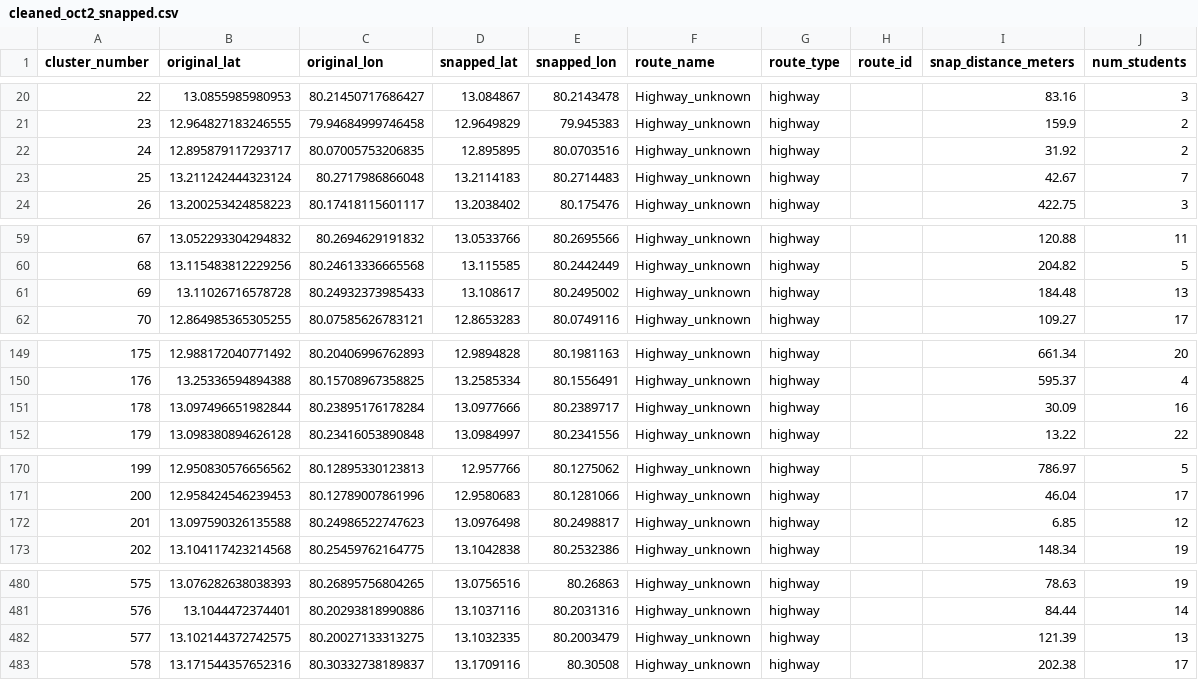
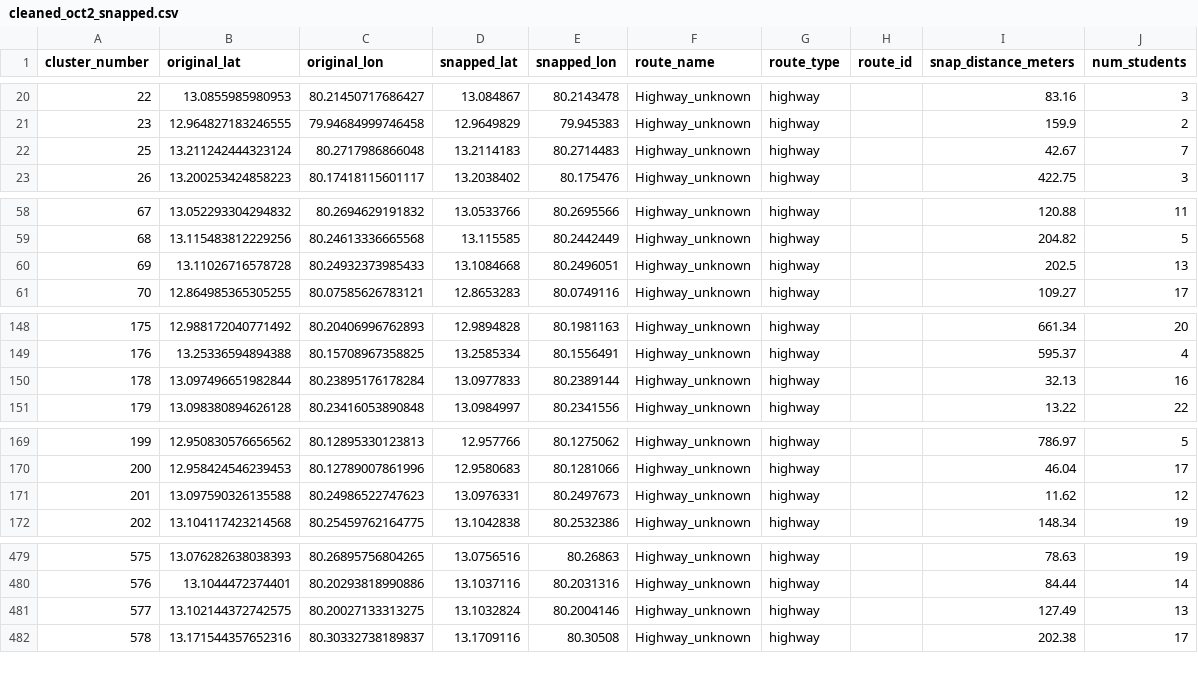
Before and after one commit to Niranjan-githubs/Route_optimizer, a CSV file: data_cleaning/oct2/cleaned_oct2_snapped.csv, drawn as a sheet; only a part is shown, gaps mark what is left out; the diff covers the shown part only.

```diff
--- a/data_cleaning/oct2/cleaned_oct2_snapped.csv
+++ b/data_cleaning/oct2/cleaned_oct2_snapped.csv
@@ -21,3 +21,2 @@ cluster_number,original_lat,original_lon,snapped_lat,snapped_lon,route_name,rout
 23,12.964827183246555,79.94684999746458,12.9649829,79.945383,Highway_unknown,highway,,159.9,2
-24,12.895879117293717,80.07005753206835,12.895895,80.0703516,Highway_unknown,highway,,31.92,2
 25,13.211242444323124,80.2717986866048,13.2114183,80.2714483,Highway_unknown,highway,,42.67,7
@@ -60,3 +59,3 @@ cluster_number,original_lat,original_lon,snapped_lat,snapped_lon,route_name,rout
 68,13.115483812229256,80.24613336665568,13.115585,80.2442449,Highway_unknown,highway,,204.82,5
-69,13.11026716578728,80.24932373985433,13.108617,80.2495002,Highway_unknown,highway,,184.48,13
+69,13.11026716578728,80.24932373985433,13.1084668,80.2496051,Highway_unknown,highway,,202.5,13
 70,12.864985365305255,80.07585626783121,12.8653283,80.0749116,Highway_unknown,highway,,109.27,17
@@ -150,3 +149,3 @@ cluster_number,original_lat,original_lon,snapped_lat,snapped_lon,route_name,rout
 176,13.25336594894388,80.15708967358825,13.2585334,80.1556491,Highway_unknown,highway,,595.37,4
-178,13.097496651982844,80.23895176178284,13.0977666,80.2389717,Highway_unknown,highway,,30.09,16
+178,13.097496651982844,80.23895176178284,13.0977833,80.2389144,Highway_unknown,highway,,32.13,16
 179,13.098380894626128,80.23416053890848,13.0984997,80.2341556,Highway_unknown,highway,,13.22,22
@@ -171,3 +170,3 @@ cluster_number,original_lat,original_lon,snapped_lat,snapped_lon,route_name,rout
 200,12.958424546239453,80.12789007861996,12.9580683,80.1281066,Highway_unknown,highway,,46.04,17
-201,13.097590326135588,80.24986522747623,13.0976498,80.2498817,Highway_unknown,highway,,6.85,12
+201,13.097590326135588,80.24986522747623,13.0976331,80.2497673,Highway_unknown,highway,,11.62,12
 202,13.104117423214568,80.25459762164775,13.1042838,80.2532386,Highway_unknown,highway,,148.34,19
@@ -481,3 +480,3 @@ cluster_number,original_lat,original_lon,snapped_lat,snapped_lon,route_name,rout
 576,13.1044472374401,80.20293818990886,13.1037116,80.2031316,Highway_unknown,highway,,84.44,14
-577,13.102144372742575,80.20027133313275,13.1032335,80.2003479,Highway_unknown,highway,,121.39,13
+577,13.102144372742575,80.20027133313275,13.1032824,80.2004146,Highway_unknown,highway,,127.49,13
 578,13.171544357652316,80.30332738189837,13.1709116,80.30508,Highway_unknown,highway,,202.38,17
```
Also changed, not shown: 4 edited cells elsewhere in this file, data_cleaning/oct2/cleaned_oct2_centroids.csv, data_cleaning/oct2/cleaned_oct2_snap_outliers.csv, 39 other files.
